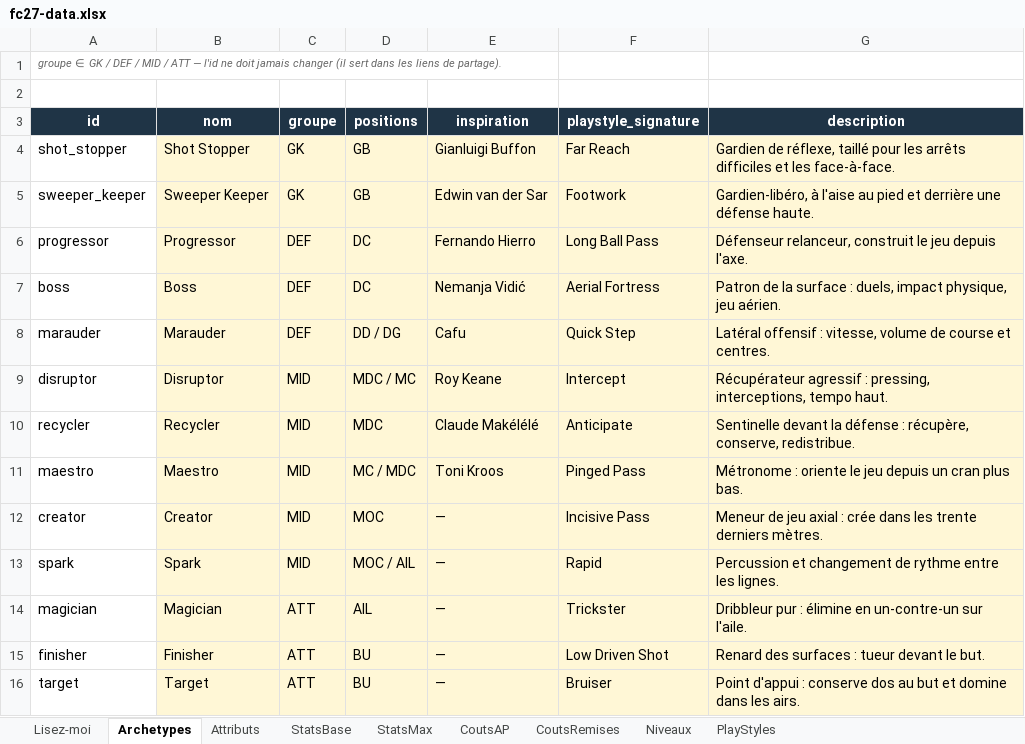
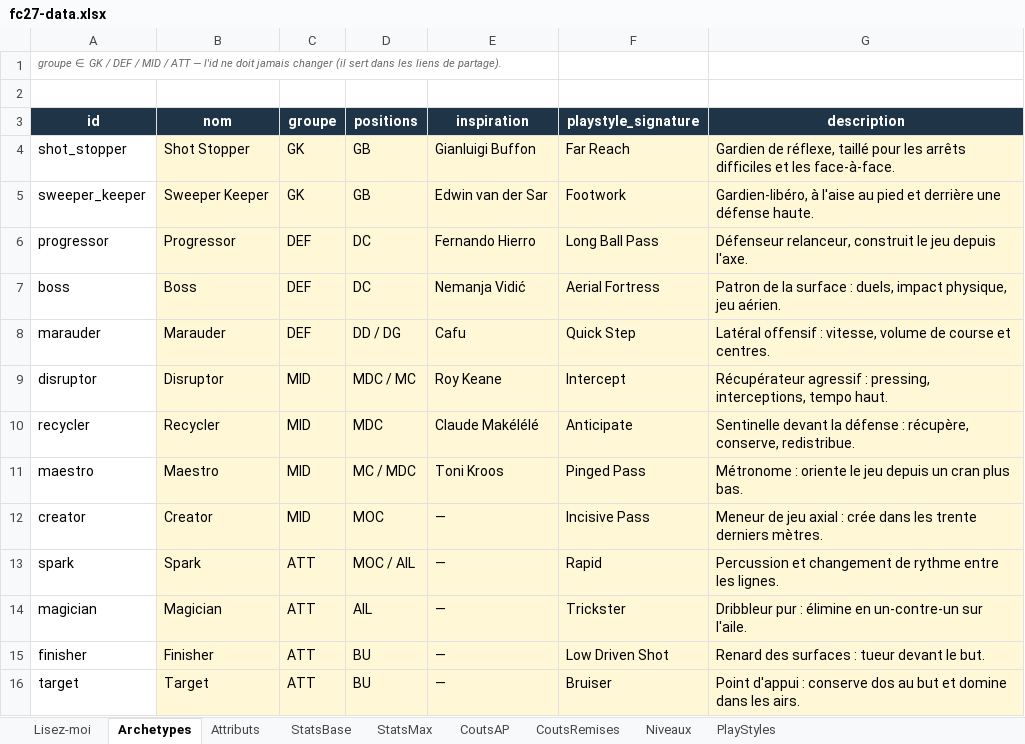
Before and after one commit to Akunesquik/builderproclubs, an Excel workbook: data/fc27-data.xlsx, sheet Archetypes, drawn as a sheet; values as stored, in another font and other column widths than the file's, no borders; the diff names each change by its address in the sheet, - before the commit and + after, or states it on an @@ line.

```diff
--- a/data/fc27-data.xlsx (sheet Archetypes)
+++ b/data/fc27-data.xlsx (sheet Archetypes)
-C13 (groupe): MID
+C13 (groupe): ATT
```
Also changed, not shown: sheet Attributs, sheet StatsBase, sheet PlayStyles, sheet CoutsRemises, sheet StatsMax, formulas that keep their value, 5 other files.
